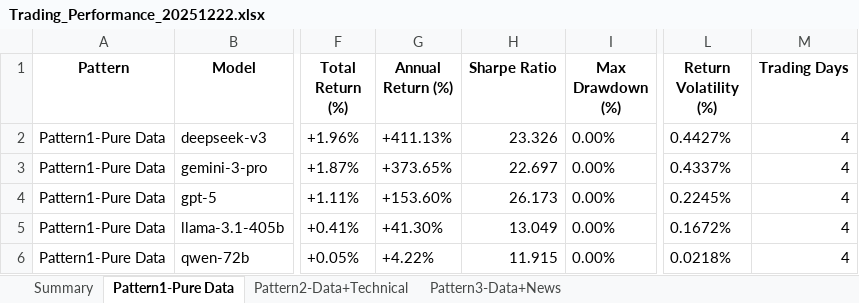
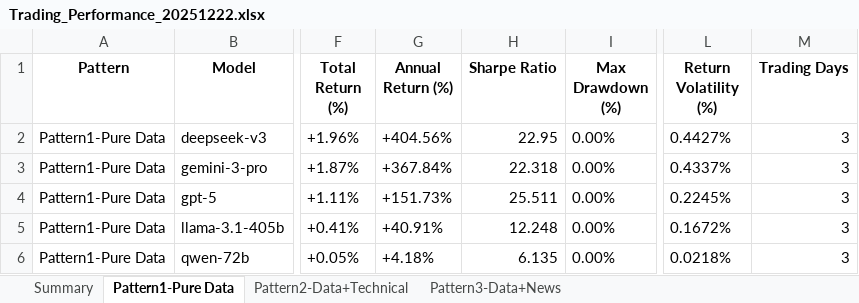
Before and after one commit to 666lyc-123/model-assets-chart, an Excel workbook: performance-dashboard/archive/Trading_Performance_20251222.xlsx, sheet Pattern1-Pure Data, drawn as a sheet; only a part is shown, gaps mark what is left out; values as stored, in another font and other column widths than the file's, no borders; the diff names each change by its address in the sheet, - before the commit and + after, or states it on an @@ line.

```diff
--- a/performance-dashboard/archive/Trading_Performance_20251222.xlsx (sheet Pattern1-Pure Data)
+++ b/performance-dashboard/archive/Trading_Performance_20251222.xlsx (sheet Pattern1-Pure Data)
-G2 (Annual Return (%)): +411.13%
+G2 (Annual Return (%)): +404.56%
-H2 (Sharpe Ratio): 23.326
+H2 (Sharpe Ratio): 22.95
-M2:M6 (Trading Days): 4
+M2:M6 (Trading Days): 3
-G3 (Annual Return (%)): +373.65%
+G3 (Annual Return (%)): +367.84%
-H3 (Sharpe Ratio): 22.697
+H3 (Sharpe Ratio): 22.318
-G4 (Annual Return (%)): +153.60%
+G4 (Annual Return (%)): +151.73%
-H4 (Sharpe Ratio): 26.173
+H4 (Sharpe Ratio): 25.511
-G5 (Annual Return (%)): +41.30%
+G5 (Annual Return (%)): +40.91%
-H5 (Sharpe Ratio): 13.049
+H5 (Sharpe Ratio): 12.248
-G6 (Annual Return (%)): +4.22%
+G6 (Annual Return (%)): +4.18%
-H6 (Sharpe Ratio): 11.915
+H6 (Sharpe Ratio): 6.135
```
Also changed, not shown: sheet Summary, sheet Pattern3-Data+News, sheet Pattern2-Data+Technical, 4 other files.
